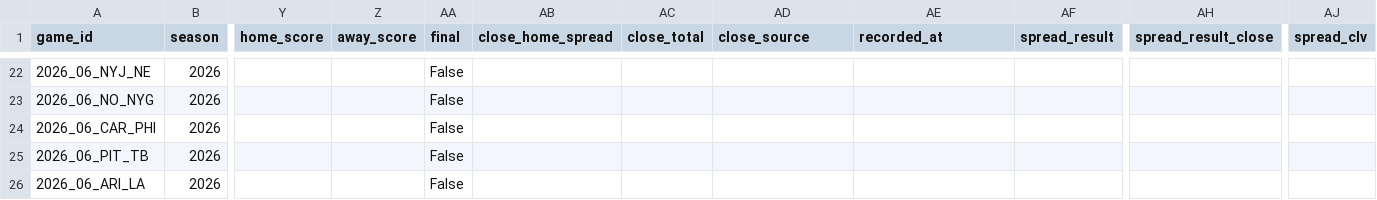
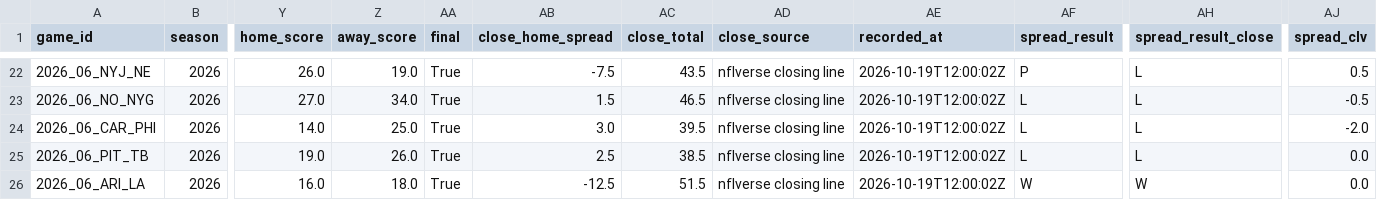
Before and after one commit to RB4000/edge-picks, a CSV file: ledger/graded.csv, drawn as a sheet; only a part is shown, gaps mark what is left out; the diff covers the shown part only; the diff names each change by its address in the sheet, - before the commit and + after, or states it on an @@ line.

```diff
--- a/ledger/graded.csv
+++ b/ledger/graded.csv
-Y22 (home_score): (empty)
+Y22 (home_score): 26.0
-Z22 (away_score): (empty)
+Z22 (away_score): 19.0
-AA22:AA26 (final): False
+AA22:AA26 (final): True
-AB22 (close_home_spread): (empty)
+AB22 (close_home_spread): -7.5
-AC22 (close_total): (empty)
+AC22 (close_total): 43.5
-AD22:AD26 (close_source): (empty)
+AD22:AD26 (close_source): nflverse closing line
-AE22:AE26 (recorded_at): (empty)
+AE22:AE26 (recorded_at): 2026-10-19T12:00:02Z
-AF22 (spread_result): (empty)
+AF22 (spread_result): P
-AH22:AH25 (spread_result_close): (empty)
+AH22:AH25 (spread_result_close): L
-AJ22 (spread_clv): (empty)
+AJ22 (spread_clv): 0.5
-Y23 (home_score): (empty)
+Y23 (home_score): 27.0
-Z23 (away_score): (empty)
+Z23 (away_score): 34.0
-AB23 (close_home_spread): (empty)
+AB23 (close_home_spread): 1.5
-AC23 (close_total): (empty)
+AC23 (close_total): 46.5
-AF23:AF25 (spread_result): (empty)
+AF23:AF25 (spread_result): L
-AJ23 (spread_clv): (empty)
+AJ23 (spread_clv): -0.5
-Y24 (home_score): (empty)
+Y24 (home_score): 14.0
-Z24 (away_score): (empty)
+Z24 (away_score): 25.0
-AB24 (close_home_spread): (empty)
+AB24 (close_home_spread): 3.0
-AC24 (close_total): (empty)
+AC24 (close_total): 39.5
-AJ24 (spread_clv): (empty)
+AJ24 (spread_clv): -2.0
-Y25 (home_score): (empty)
+Y25 (home_score): 19.0
-Z25 (away_score): (empty)
+Z25 (away_score): 26.0
-AB25 (close_home_spread): (empty)
+AB25 (close_home_spread): 2.5
-AC25 (close_total): (empty)
+AC25 (close_total): 38.5
-AJ25:AJ26 (spread_clv): (empty)
+AJ25:AJ26 (spread_clv): 0.0
-Y26 (home_score): (empty)
+Y26 (home_score): 16.0
-Z26 (away_score): (empty)
+Z26 (away_score): 18.0
-AB26 (close_home_spread): (empty)
+AB26 (close_home_spread): -12.5
-AC26 (close_total): (empty)
+AC26 (close_total): 51.5
-AF26 (spread_result): (empty)
+AF26 (spread_result): W
-AH26 (spread_result_close): (empty)
+AH26 (spread_result_close): W
```
Also changed, not shown: 70 edited cells elsewhere in this file, ledger/closing_lines.csv, ledger/line_snapshots.csv.
